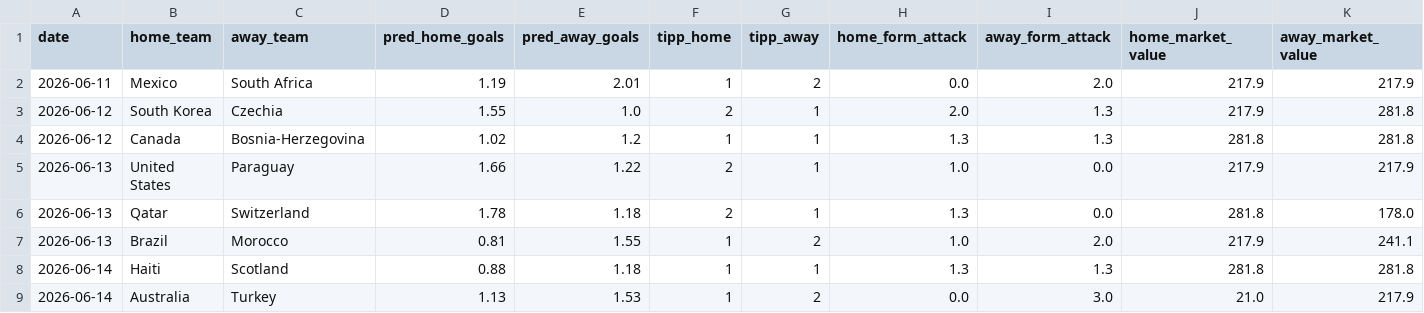
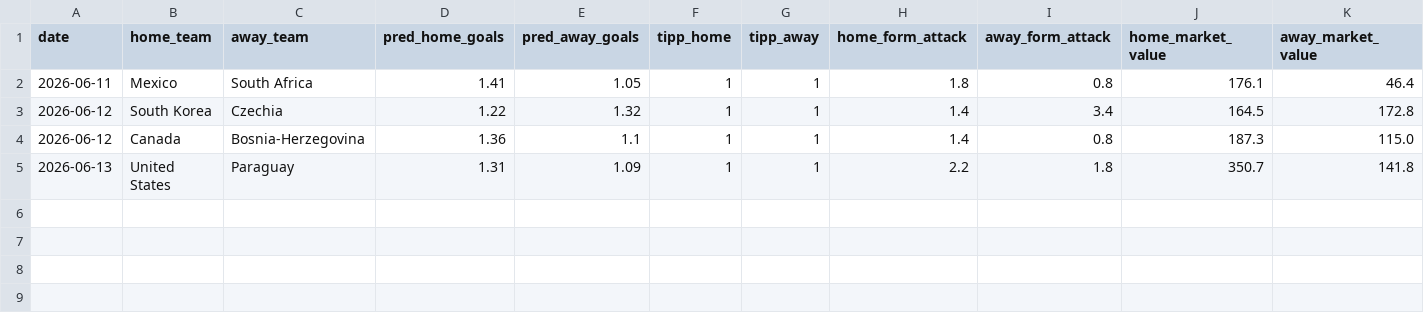
Before and after one commit to sauterjoshua/GoalPredictionEngine, a CSV file: data/processed/predictions.csv, drawn as a sheet.

```diff
--- a/data/processed/predictions.csv
+++ b/data/processed/predictions.csv
@@ -1,9 +1,5 @@
 date,home_team,away_team,pred_home_goals,pred_away_goals,tipp_home,tipp_away,home_form_attack,away_form_attack,home_market_value,away_market_value
-2026-06-11,Mexico,South Africa,1.19,2.01,1,2,0.0,2.0,217.9,217.9
-2026-06-12,South Korea,Czechia,1.55,1.0,2,1,2.0,1.3,217.9,281.8
-2026-06-12,Canada,Bosnia-Herzegovina,1.02,1.2,1,1,1.3,1.3,281.8,281.8
-2026-06-13,United States,Paraguay,1.66,1.22,2,1,1.0,0.0,217.9,217.9
-2026-06-13,Qatar,Switzerland,1.78,1.18,2,1,1.3,0.0,281.8,178.0
-2026-06-13,Brazil,Morocco,0.81,1.55,1,2,1.0,2.0,217.9,241.1
-2026-06-14,Haiti,Scotland,0.88,1.18,1,1,1.3,1.3,281.8,281.8
-2026-06-14,Australia,Turkey,1.13,1.53,1,2,0.0,3.0,21.0,217.9
+2026-06-11,Mexico,South Africa,1.41,1.05,1,1,1.8,0.8,176.1,46.4
+2026-06-12,South Korea,Czechia,1.22,1.32,1,1,1.4,3.4,164.5,172.8
+2026-06-12,Canada,Bosnia-Herzegovina,1.36,1.1,1,1,1.4,0.8,187.3,115.0
+2026-06-13,United States,Paraguay,1.31,1.09,1,1,2.2,1.8,350.7,141.8
```
Also changed, not shown: data/processed/prediction_history.csv, 13 other files.
